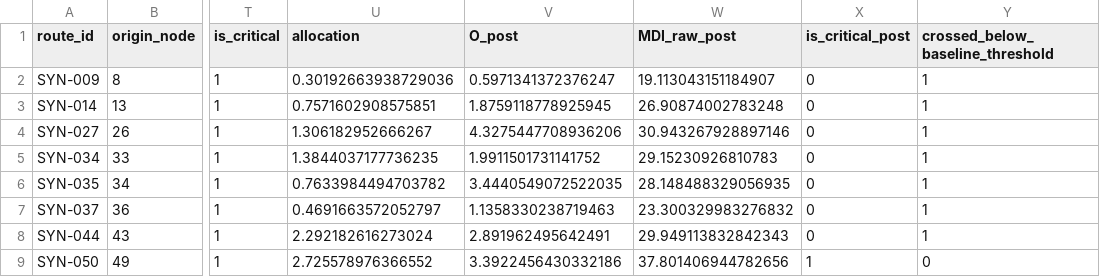
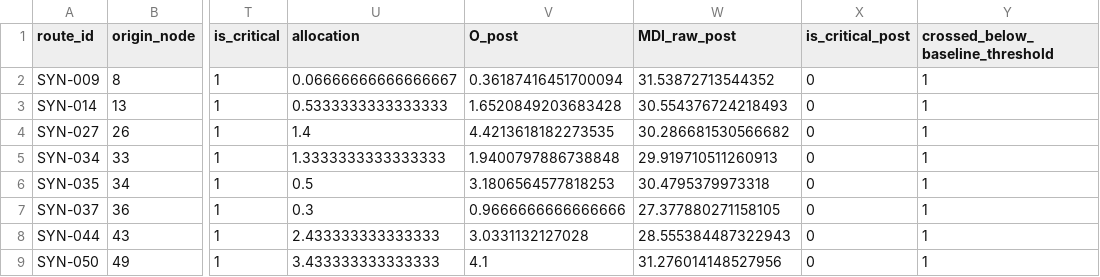
Before and after one commit to DarlysTiphereth/mdi-reproducibility-review, a CSV file: results/zone_intervention_summary.csv, drawn as a sheet; only a part is shown, gaps mark what is left out; the diff names each change by its address in the sheet, - before the commit and + after, or states it on an @@ line.

```diff
--- a/results/zone_intervention_summary.csv
+++ b/results/zone_intervention_summary.csv
-U2 (allocation): 0.30192663938729036
+U2 (allocation): 0.06666666666666667
-V2 (O_post): 0.5971341372376247
+V2 (O_post): 0.36187416451700094
-W2 (MDI_raw_post): 19.113043151184907
+W2 (MDI_raw_post): 31.53872713544352
-U3 (allocation): 0.7571602908575851
+U3 (allocation): 0.5333333333333333
-V3 (O_post): 1.8759118778925945
+V3 (O_post): 1.6520849203683428
-W3 (MDI_raw_post): 26.90874002783248
+W3 (MDI_raw_post): 30.554376724218493
-U4 (allocation): 1.306182952666267
+U4 (allocation): 1.4
-V4 (O_post): 4.3275447708936206
+V4 (O_post): 4.4213618182273535
-W4 (MDI_raw_post): 30.943267928897146
+W4 (MDI_raw_post): 30.286681530566682
-U5 (allocation): 1.3844037177736235
+U5 (allocation): 1.3333333333333333
-V5 (O_post): 1.9911501731141752
+V5 (O_post): 1.9400797886738848
-W5 (MDI_raw_post): 29.15230926810783
+W5 (MDI_raw_post): 29.919710511260913
-U6 (allocation): 0.7633984494703782
+U6 (allocation): 0.5
-V6 (O_post): 3.4440549072522035
+V6 (O_post): 3.1806564577818253
-W6 (MDI_raw_post): 28.148488329056935
+W6 (MDI_raw_post): 30.4795379973318
-U7 (allocation): 0.4691663572052797
+U7 (allocation): 0.3
-V7 (O_post): 1.1358330238719463
+V7 (O_post): 0.9666666666666666
-W7 (MDI_raw_post): 23.300329983276832
+W7 (MDI_raw_post): 27.377880271158105
-U8 (allocation): 2.292182616273024
+U8 (allocation): 2.433333333333333
-V8 (O_post): 2.891962495642491
+V8 (O_post): 3.0331132127028
-W8 (MDI_raw_post): 29.949113832842343
+W8 (MDI_raw_post): 28.555384487322943
-U9 (allocation): 2.725578976366552
+U9 (allocation): 3.433333333333333
-V9 (O_post): 3.3922456430332186
+V9 (O_post): 4.1
-W9 (MDI_raw_post): 37.801406944782656
+W9 (MDI_raw_post): 31.276014148527956
-X9 (is_critical_post): 1
+X9 (is_critical_post): 0
-Y9 (crossed_below_baseline_threshold): 0
+Y9 (crossed_below_baseline_threshold): 1
```
Also changed, not shown: results/optimization_runs.csv, results/optimization_summary.csv, 12 other files.
